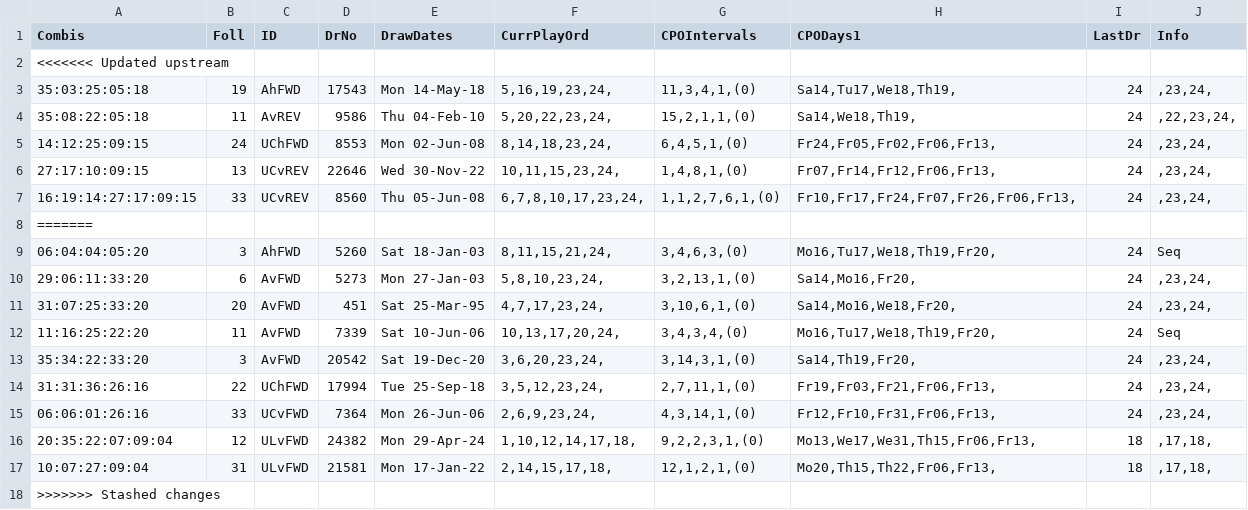
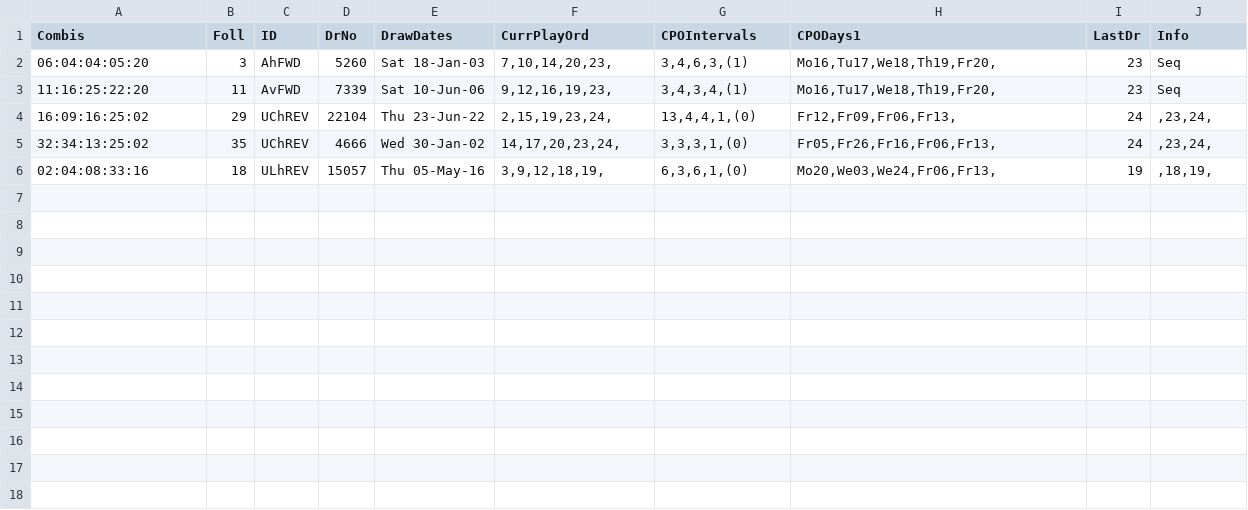
Before and after one commit to csnlcbtt/wix, a CSV file: csv/pwhzprjprv.csv, drawn as a sheet.

```diff
--- a/csv/pwhzprjprv.csv
+++ b/csv/pwhzprjprv.csv
@@ -1,18 +1,6 @@
 "Combis","Foll","ID","DrNo","DrawDates","CurrPlayOrd","CPOIntervals","CPODays1","LastDr","Info"
-<<<<<<< Updated upstream
-"35:03:25:05:18",19,"AhFWD",17543,"Mon 14-May-18","5,16,19,23,24,","11,3,4,1,(0)","Sa14,Tu17,We18,Th19,",24,",23,24,"
-"35:08:22:05:18",11,"AvREV",9586,"Thu 04-Feb-10","5,20,22,23,24,","15,2,1,1,(0)","Sa14,We18,Th19,",24,",22,23,24,"
-"14:12:25:09:15",24,"UChFWD",8553,"Mon 02-Jun-08","8,14,18,23,24,","6,4,5,1,(0)","Fr24,Fr05,Fr02,Fr06,Fr13,",24,",23,24,"
-"27:17:10:09:15",13,"UCvREV",22646,"Wed 30-Nov-22","10,11,15,23,24,","1,4,8,1,(0)","Fr07,Fr14,Fr12,Fr06,Fr13,",24,",23,24,"
-"16:19:14:27:17:09:15",33,"UCvREV",8560,"Thu 05-Jun-08","6,7,8,10,17,23,24,","1,1,2,7,6,1,(0)","Fr10,Fr17,Fr24,Fr07,Fr26,Fr06,Fr13,",24,",23,24,"
-=======
-"06:04:04:05:20",3,"AhFWD",5260,"Sat 18-Jan-03","8,11,15,21,24,","3,4,6,3,(0)","Mo16,Tu17,We18,Th19,Fr20,",24,"Seq"
-"29:06:11:33:20",6,"AvFWD",5273,"Mon 27-Jan-03","5,8,10,23,24,","3,2,13,1,(0)","Sa14,Mo16,Fr20,",24,",23,24,"
-"31:07:25:33:20",20,"AvFWD",451,"Sat 25-Mar-95","4,7,17,23,24,","3,10,6,1,(0)","Sa14,Mo16,We18,Fr20,",24,",23,24,"
-"11:16:25:22:20",11,"AvFWD",7339,"Sat 10-Jun-06","10,13,17,20,24,","3,4,3,4,(0)","Mo16,Tu17,We18,Th19,Fr20,",24,"Seq"
-"35:34:22:33:20",3,"AvFWD",20542,"Sat 19-Dec-20","3,6,20,23,24,","3,14,3,1,(0)","Sa14,Th19,Fr20,",24,",23,24,"
-"31:31:36:26:16",22,"UChFWD",17994,"Tue 25-Sep-18","3,5,12,23,24,","2,7,11,1,(0)","Fr19,Fr03,Fr21,Fr06,Fr13,",24,",23,24,"
-"06:06:01:26:16",33,"UCvFWD",7364,"Mon 26-Jun-06","2,6,9,23,24,","4,3,14,1,(0)","Fr12,Fr10,Fr31,Fr06,Fr13,",24,",23,24,"
-"20:35:22:07:09:04",12,"ULvFWD",24382,"Mon 29-Apr-24","1,10,12,14,17,18,","9,2,2,3,1,(0)","Mo13,We17,We31,Th15,Fr06,Fr13,",18,",17,18,"
-"10:07:27:09:04",31,"ULvFWD",21581,"Mon 17-Jan-22","2,14,15,17,18,","12,1,2,1,(0)","Mo20,Th15,Th22,Fr06,Fr13,",18,",17,18,"
->>>>>>> Stashed changes
+"06:04:04:05:20",3,"AhFWD",5260,"Sat 18-Jan-03","7,10,14,20,23,","3,4,6,3,(1)","Mo16,Tu17,We18,Th19,Fr20,",23,"Seq"
+"11:16:25:22:20",11,"AvFWD",7339,"Sat 10-Jun-06","9,12,16,19,23,","3,4,3,4,(1)","Mo16,Tu17,We18,Th19,Fr20,",23,"Seq"
+"16:09:16:25:02",29,"UChREV",22104,"Thu 23-Jun-22","2,15,19,23,24,","13,4,4,1,(0)","Fr12,Fr09,Fr06,Fr13,",24,",23,24,"
+"32:34:13:25:02",35,"UChREV",4666,"Wed 30-Jan-02","14,17,20,23,24,","3,3,3,1,(0)","Fr05,Fr26,Fr16,Fr06,Fr13,",24,",23,24,"
+"02:04:08:33:16",18,"ULhREV",15057,"Thu 05-May-16","3,9,12,18,19,","6,3,6,1,(0)","Mo20,We03,We24,Fr06,Fr13,",19,",18,19,"
```
Also changed, not shown: csv/p2wkass.csv, csv/pwWinProj.csv, 44 other files.
